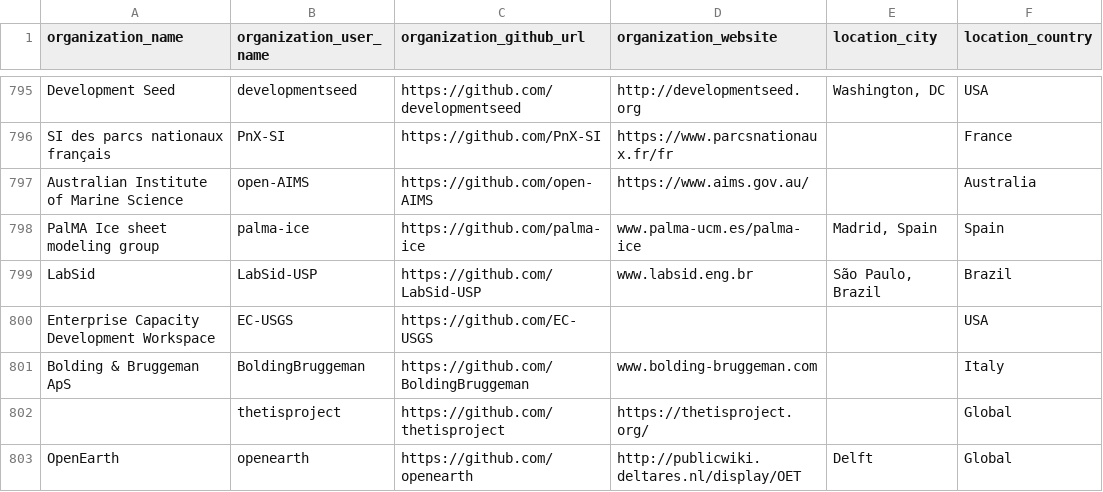
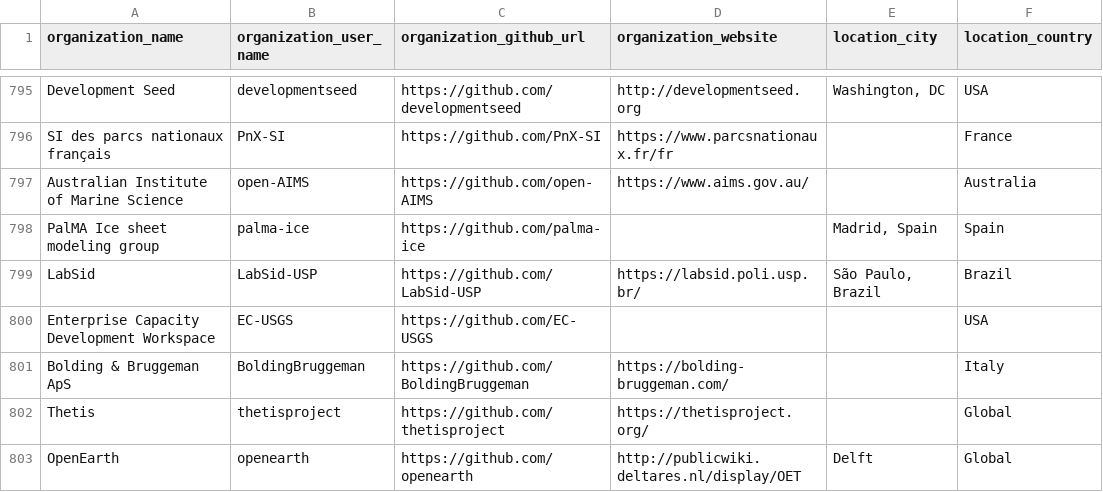
Before and after one commit to protontypes/AwesomeCure, a CSV file: csv/github_organizations.csv, drawn as a sheet; only a part is shown, gaps mark what is left out; the diff covers the shown part only; the diff names each change by its address in the sheet, - before the commit and + after, or states it on an @@ line.

Commit message:
clean up websites for orgs

```diff
--- a/csv/github_organizations.csv
+++ b/csv/github_organizations.csv
-D798 (organization_website): www.palma-ucm.es/palma-ice
+D798 (organization_website): (empty)
-D799 (organization_website): www.labsid.eng.br
+D799 (organization_website): https://labsid.poli.usp.br/
-D801 (organization_website): www.bolding-bruggeman.com
+D801 (organization_website): https://bolding-bruggeman.com/
-A802 (organization_name): (empty)
+A802 (organization_name): Thetis
```
Also changed, not shown: 79 edited cells elsewhere in this file.
